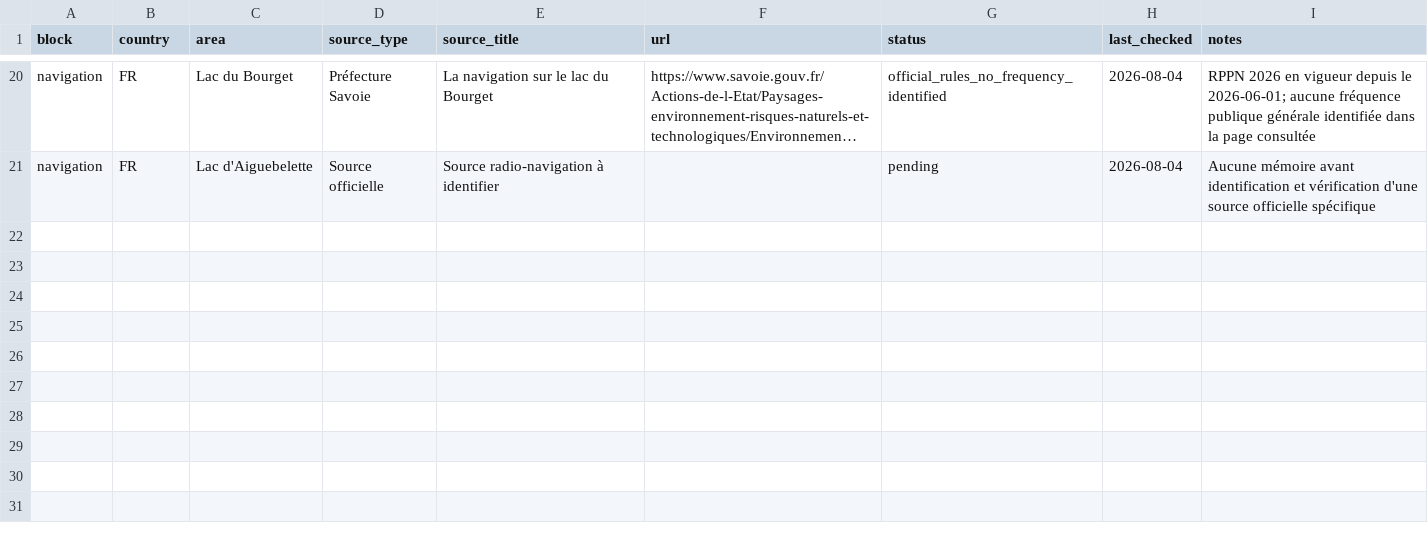
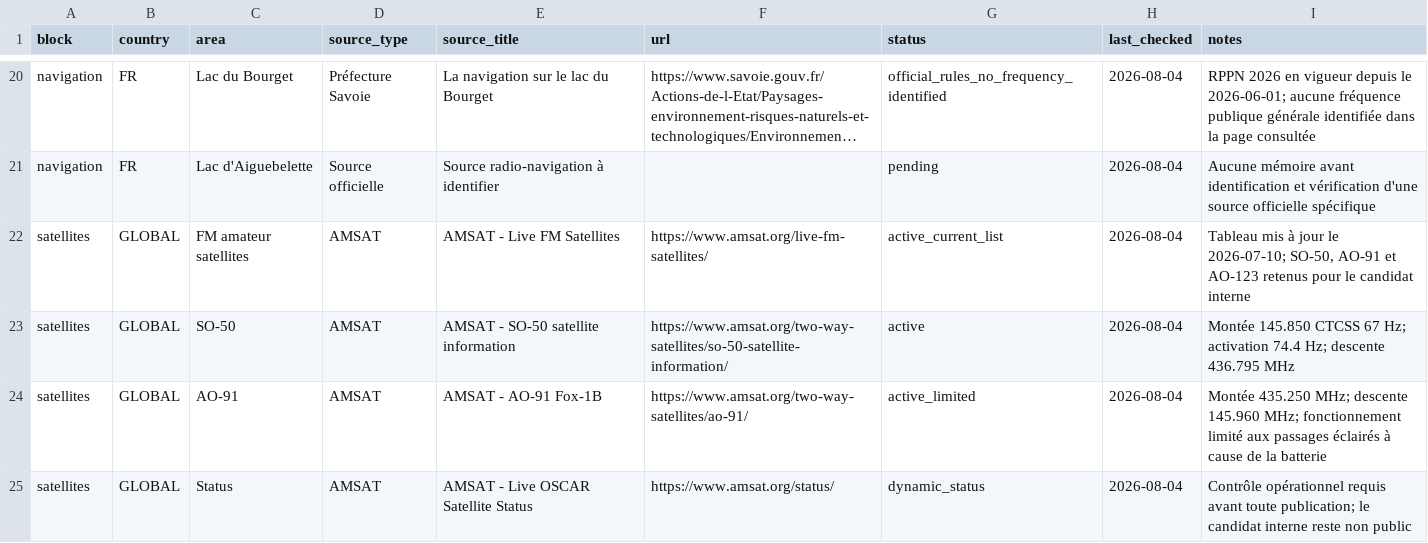
Before and after one commit to b2techstudio/radiopack-france, a CSV file: research/annecy-alpes-leman-v0.2/source-register.csv, drawn as a sheet; only a part is shown, gaps mark what is left out; long unchanged cells end in …; the diff names each change by its address in the sheet, - before the commit and + after, or states it on an @@ line.

Commit message:
Add satellite sources to the research register

```diff
--- a/research/annecy-alpes-leman-v0.2/source-register.csv
+++ b/research/annecy-alpes-leman-v0.2/source-register.csv
+row 22: satellites | GLOBAL | FM amateur satellites | AMSAT | AMSAT - Live FM Satellites | https://www.amsat.org/live-fm-satellites/ | active_current_list | 2026-08-04 | Tableau mis à jour le 2026-07-10; SO-50, AO-91 et AO-123 retenus pour le candidat interne
+row 23: satellites | GLOBAL | SO-50 | AMSAT | AMSAT - SO-50 satellite information | https://www.amsat.org/two-way-satellites/so-50-satellite-information/ | active | 2026-08-04 | Montée 145.850 CTCSS 67 Hz; activation 74.4 Hz; descente 436.795 MHz
+row 24: satellites | GLOBAL | AO-91 | AMSAT | AMSAT - AO-91 Fox-1B | https://www.amsat.org/two-way-satellites/ao-91/ | active_limited | 2026-08-04 | Montée 435.250 MHz; descente 145.960 MHz; fonctionnement limité aux passages éclairés à cause de la batterie
+row 25: satellites | GLOBAL | Status | AMSAT | AMSAT - Live OSCAR Satellite Status | https://www.amsat.org/status/ | dynamic_status | 2026-08-04 | Contrôle opérationnel requis avant toute publication; le candidat interne reste non public
```
